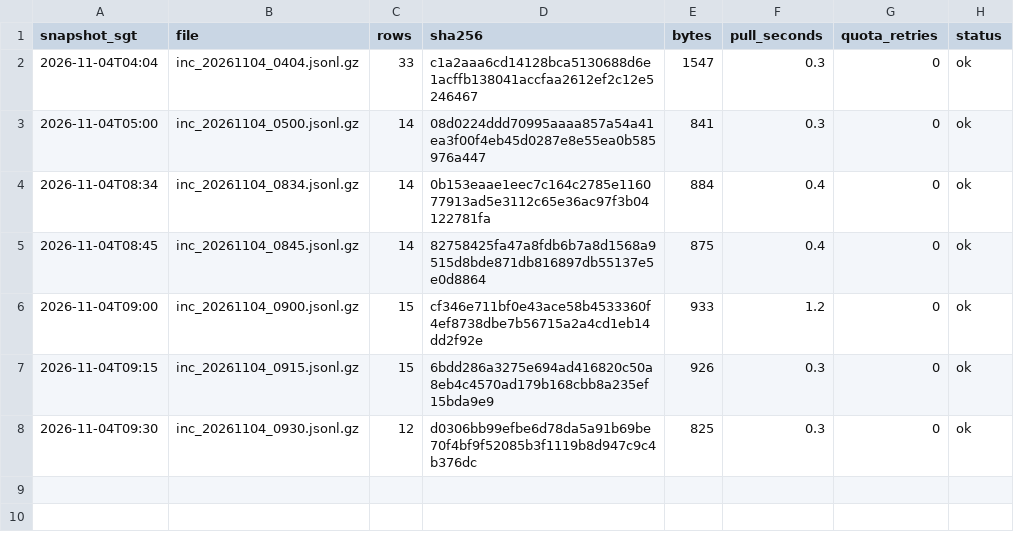
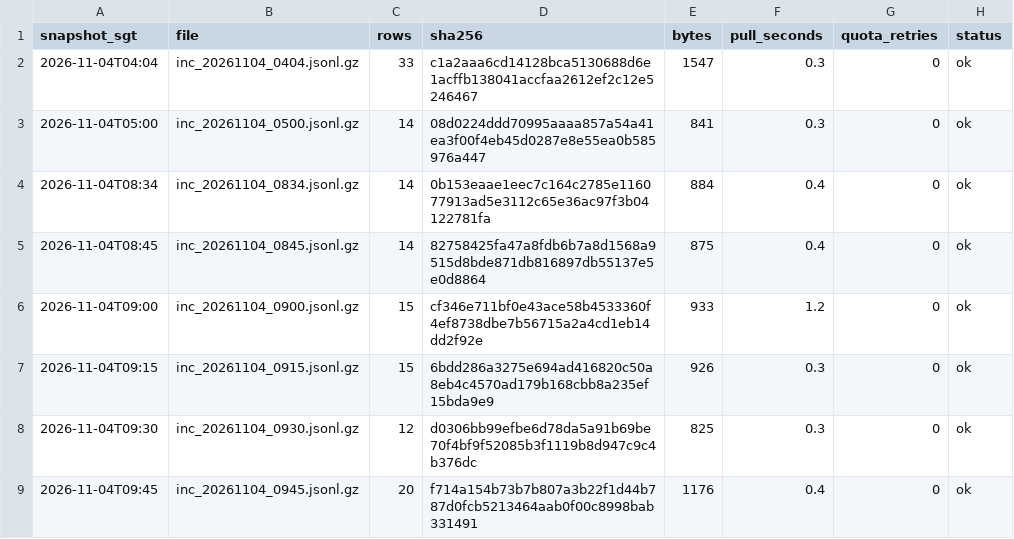
Before and after one commit to LUOaini1213/sg-bus-network-monitor, a CSV file: data/raw/incidents/2026-11-04/manifest.csv, drawn as a sheet; the diff names each change by its address in the sheet, - before the commit and + after, or states it on an @@ line.

```diff
--- a/data/raw/incidents/2026-11-04/manifest.csv
+++ b/data/raw/incidents/2026-11-04/manifest.csv
+row 9: 2026-11-04T09:45 | inc_20261104_0945.jsonl.gz | 20 | f714a154b73b7b807a3b22f1d44b787d0fcb5213464aab0f00c8998bab331491 | 1176 | 0.4 | 0 | ok
```
Also changed, not shown: data/raw/speedbands/2026-11-04/manifest.csv, 2 other files.
